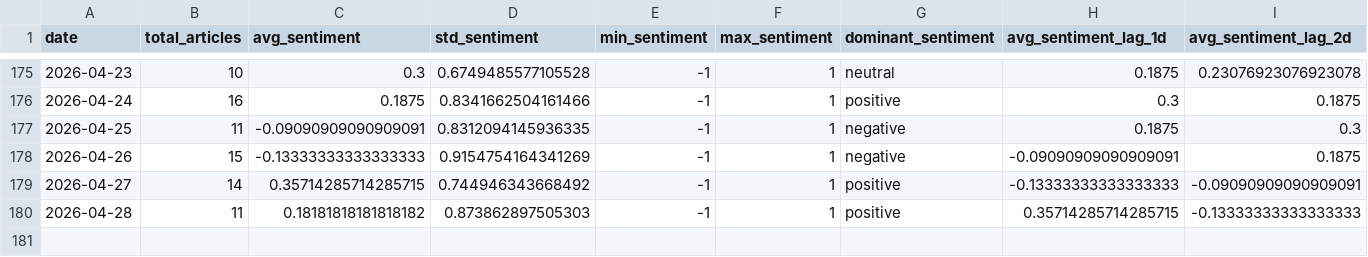
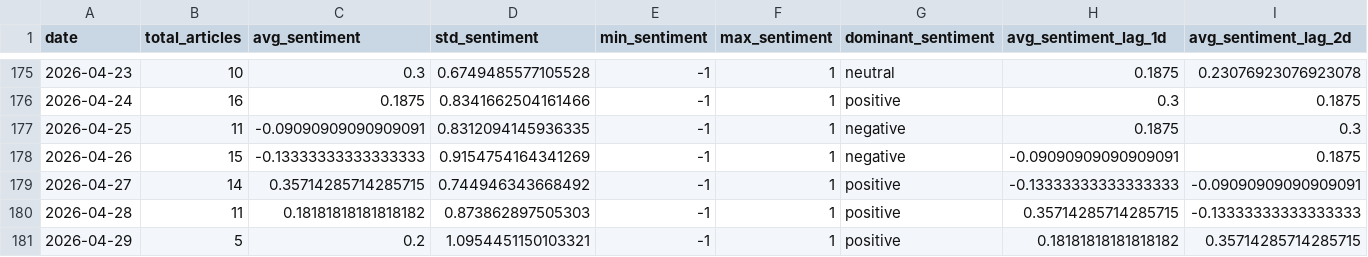
Before and after one commit to davidjosipovic/news-trend-analysis, a CSV file: data/processed/daily_aggregates.csv, drawn as a sheet; only a part is shown, gaps mark what is left out; rows hold the shown columns only; the diff names each change by its address in the sheet, - before the commit and + after, or states it on an @@ line.

```diff
--- a/data/processed/daily_aggregates.csv
+++ b/data/processed/daily_aggregates.csv
+row 181: 2026-04-29 | 5 | 0.2 | 1.0954451150103321 | -1 | 1 | positive | 0.18181818181818182 | 0.35714285714285715
```
Also changed, not shown: 13 other files.
